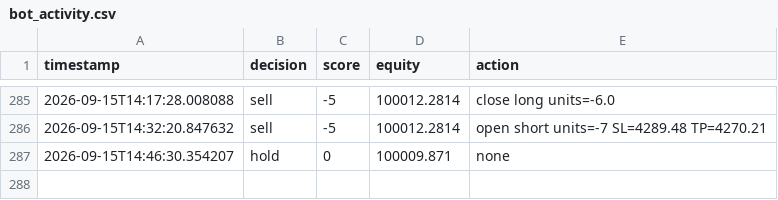
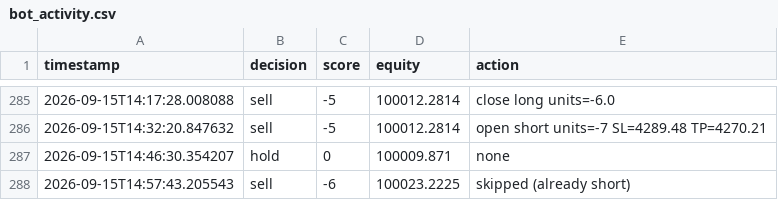
Before and after one commit to takshsheth0901-source/bot-2, a CSV file: bot_activity.csv, drawn as a sheet; only a part is shown, gaps mark what is left out; the diff names each change by its address in the sheet, - before the commit and + after, or states it on an @@ line.

Commit message:
Bot run: Tue Sep 15 14:57:44 UTC 2026

```diff
--- a/bot_activity.csv
+++ b/bot_activity.csv
+row 288: 2026-09-15T14:57:43.205543 | sell | -6 | 100023.2225 | skipped (already short)
```
